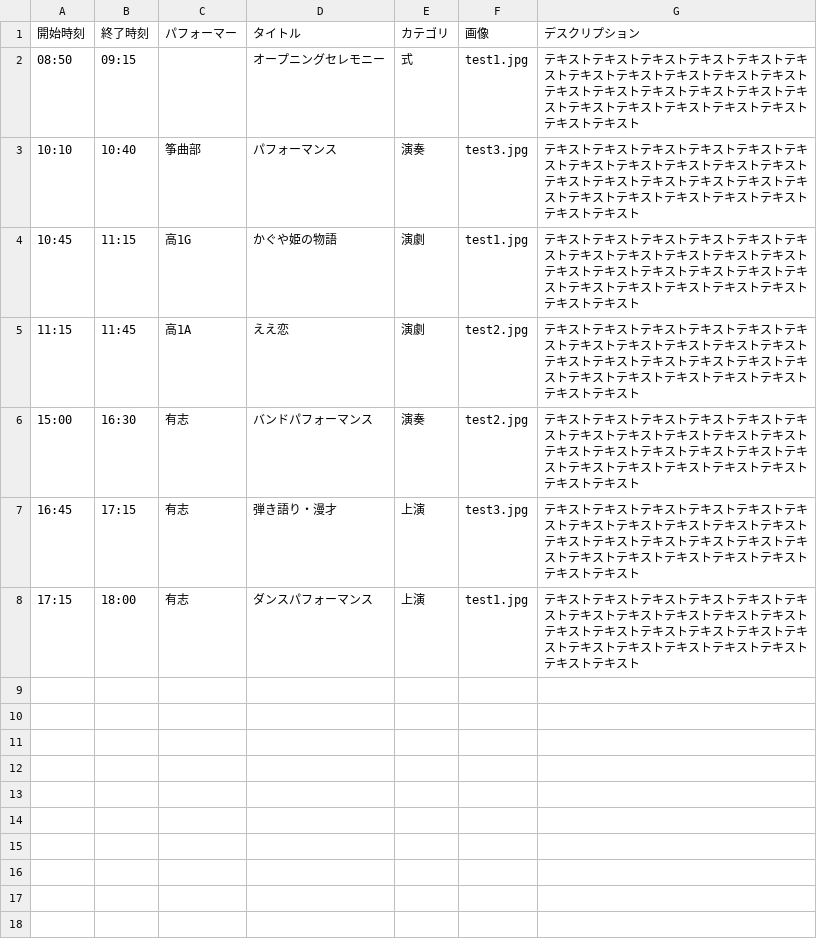
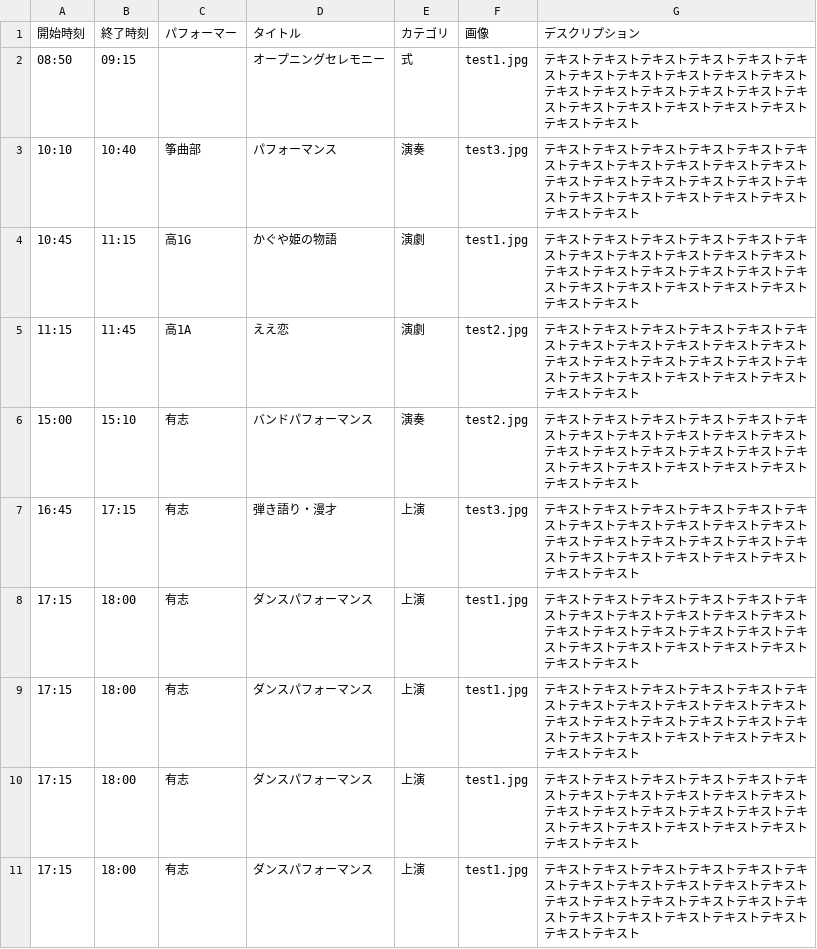
Before and after one commit to nearfactory/toinsai-kagaku, a CSV file: asset/csv/day1.csv, drawn as a sheet; only a part is shown; the shorter side is filled out with more unchanged rows; the diff covers the shown part only.

```diff
--- a/asset/csv/day1.csv
+++ b/asset/csv/day1.csv
@@ -5,3 +5,7 @@
 11:15,11:45,高1A,ええ恋,演劇,test2.jpg,テキストテキストテキストテキストテキストテキストテキストテキストテキストテキストテキストテキストテキストテキストテキストテキストテキストテキストテキストテキストテキストテキストテキストテキスト
-15:00,16:30,有志,バンドパフォーマンス,演奏,test2.jpg,テキストテキストテキストテキストテキストテキストテキストテキストテキストテキストテキストテキストテキストテキストテキストテキストテキストテキストテキストテキストテキストテキストテキストテキスト
+15:00,15:10,有志,バンドパフォーマンス,演奏,test2.jpg,テキストテキストテキストテキストテキストテキストテキストテキストテキストテキストテキストテキストテキストテキストテキストテキストテキストテキストテキストテキストテキストテキストテキストテキスト
 16:45,17:15,有志,弾き語り・漫才,上演,test3.jpg,テキストテキストテキストテキストテキストテキストテキストテキストテキストテキストテキストテキストテキストテキストテキストテキストテキストテキストテキストテキストテキストテキストテキストテキスト
+17:15,18:00,有志,ダンスパフォーマンス,上演,test1.jpg,テキストテキストテキストテキストテキストテキストテキストテキストテキストテキストテキストテキストテキストテキストテキストテキストテキストテキストテキストテキストテキストテキストテキストテキスト
+17:15,18:00,有志,ダンスパフォーマンス,上演,test1.jpg,テキストテキストテキストテキストテキストテキストテキストテキストテキストテキストテキストテキストテキストテキストテキストテキストテキストテキストテキストテキストテキストテキストテキストテキスト
+17:15,18:00,有志,ダンスパフォーマンス,上演,test1.jpg,テキストテキストテキストテキストテキストテキストテキストテキストテキストテキストテキストテキストテキストテキストテキストテキストテキストテキストテキストテキストテキストテキストテキストテキスト
+17:15,18:00,有志,ダンスパフォーマンス,上演,test1.jpg,テキストテキストテキストテキストテキストテキストテキストテキストテキストテキストテキストテキストテキストテキストテキストテキストテキストテキストテキストテキストテキストテキストテキストテキスト
```
Also changed, not shown: 5 added rows elsewhere in this file, 4 other files.
